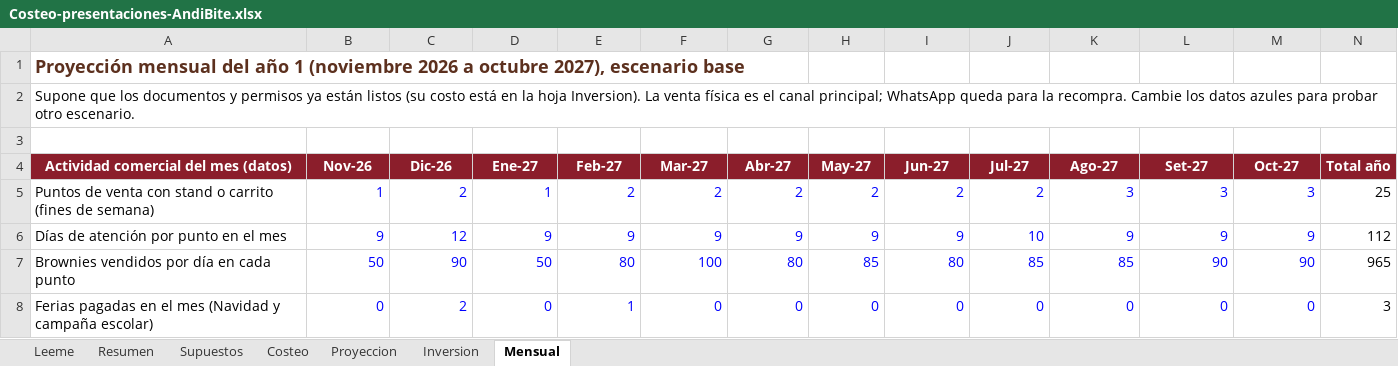
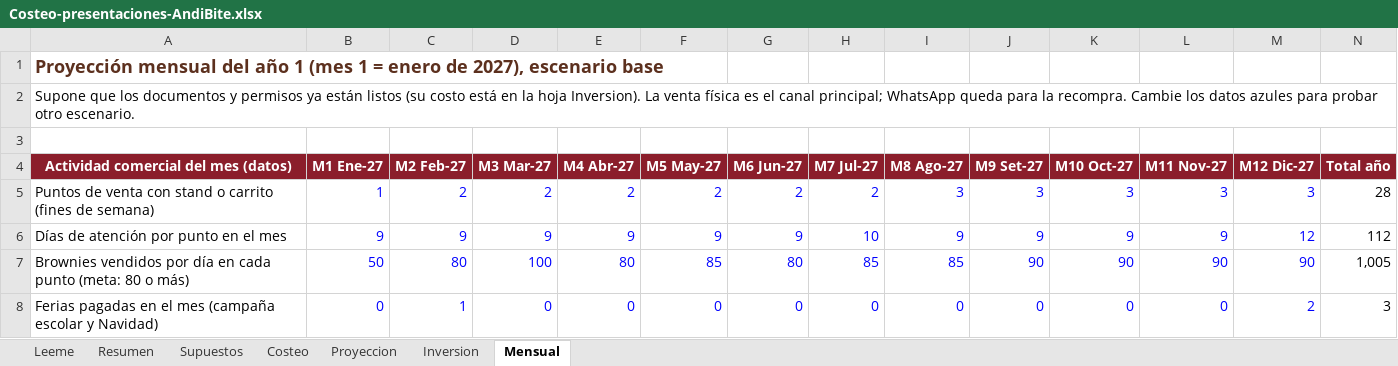
Before and after one commit to Darknow-web/Desarrollo-y-lanzamiento-de-producto-y-marca, an Excel workbook: 04-reformulacion/Costeo-presentaciones-AndiBite.xlsx, sheet Mensual, drawn as a sheet; only a part is shown; values as stored, in another font and other column widths than the file's, no borders; removed rows and columns are numbered as before the commit, all else as after; the diff covers the shown part only; the diff names each change by its address in the sheet, - before the commit and + after, or states it on an @@ line.

```diff
--- a/04-reformulacion/Costeo-presentaciones-AndiBite.xlsx (sheet Mensual)
+++ b/04-reformulacion/Costeo-presentaciones-AndiBite.xlsx (sheet Mensual)
-A1: …año 1 (noviembre 2026 a octubre 2027), escenario…
+A1: …año 1 (mes 1 = enero de 2027), escenario…
-B4: Nov-26
+B4: M1 Ene-27
-C4: Dic-26
+C4: M2 Feb-27
-D4: Ene-27
+D4: M3 Mar-27
-E4: Feb-27
+E4: M4 Abr-27
-F4: Mar-27
+F4: M5 May-27
-G4: Abr-27
+G4: M6 Jun-27
-H4: May-27
+H4: M7 Jul-27
-I4: Jun-27
+I4: M8 Ago-27
-J4: Jul-27
+J4: M9 Set-27
-K4: Ago-27
+K4: M10 Oct-27
-L4: Set-27
+L4: M11 Nov-27
-M4: Oct-27
+M4: M12 Dic-27
-D5: 1
+D5: 2
-I5: 2
+I5: 3
-J5: 2
+J5: 3
-N5: 25
+N5: 28
-C6: 12
+C6: 9
-H6: 9
+H6: 10
-J6: 10
+J6: 9
-M6: 9
+M6: 12
-row 7: Brownies vendidos por día en cada punto | 50 | 90 | 50 | 80 | 100 | 80 | 85 | 80 | 85 | 85 | 90 | 90 | 965
+row 7: Brownies vendidos por día en cada punto (meta: 80 o más) | 50 | 80 | 100 | 80 | 85 | 80 | 85 | 85 | 90 | 90 | 90 | 90 | 1,005
-A8: …el mes (Navidad y campaña escolar)
+A8: …el mes (campaña escolar y Navidad)
-C8: 2
+C8: 1
-E8: 1
+E8: 0
-M8: 0
+M8: 2
```
Also changed, not shown: 2 added rows, 2 removed rows and 270 edited cells elsewhere in this sheet, sheet Proyeccion, sheet Costeo, sheet Resumen, sheet Supuestos, sheet Inversion, 1 other file.
